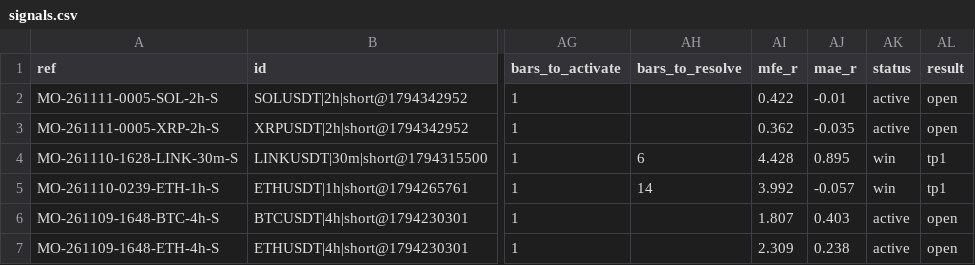
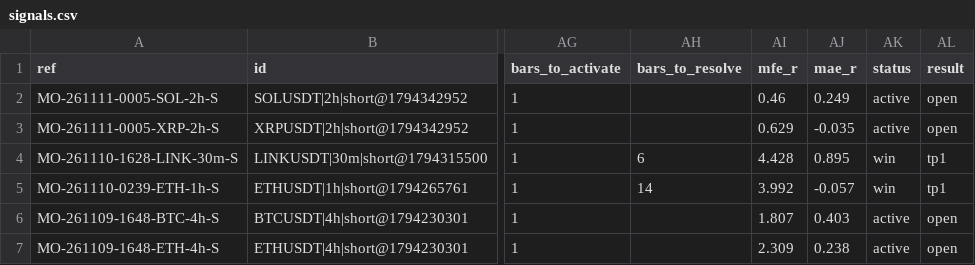
Before and after one commit to msmadanni88/market-observatory, a CSV file: brief/signals.csv, drawn as a sheet; only a part is shown, gaps mark what is left out; the diff names each change by its address in the sheet, - before the commit and + after, or states it on an @@ line.

```diff
--- a/brief/signals.csv
+++ b/brief/signals.csv
-AI2 (mfe_r): 0.422
+AI2 (mfe_r): 0.46
-AJ2 (mae_r): -0.01
+AJ2 (mae_r): 0.249
-AI3 (mfe_r): 0.362
+AI3 (mfe_r): 0.629
```
Also changed, not shown: 1 other file.
